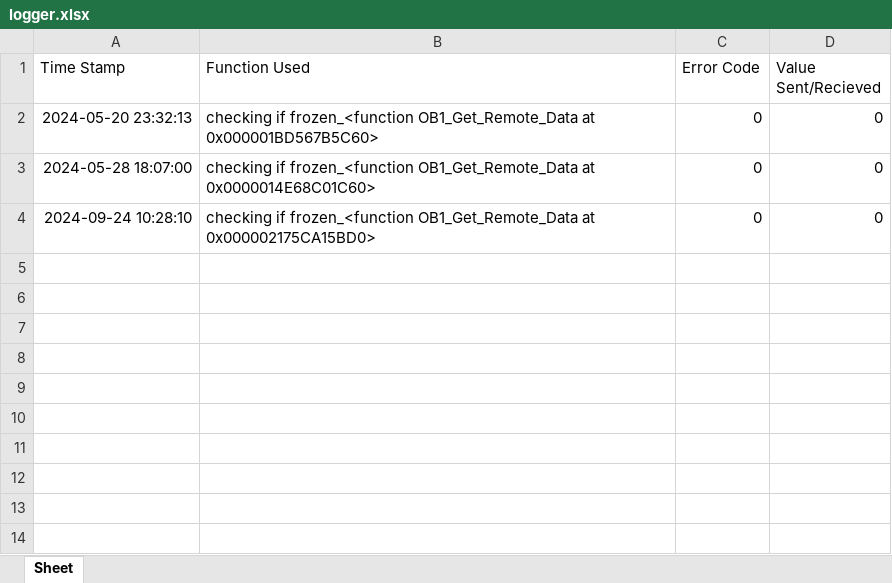
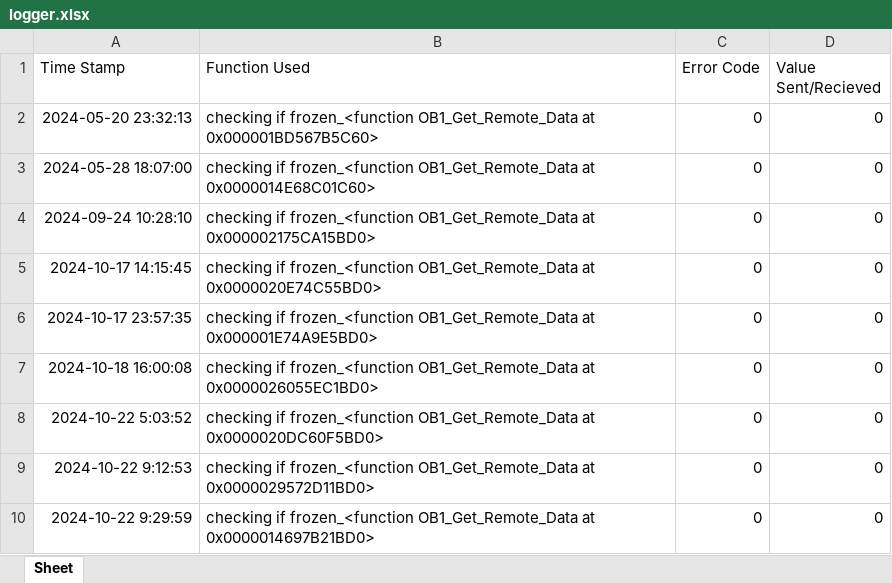
Before and after one commit to mdanderson03/SpectrePlex, an Excel workbook: Software/logger.xlsx, sheet Sheet, drawn as a sheet; values as stored, in another font and other column widths than the file's, no borders; the diff names each change by its address in the sheet, - before the commit and + after, or states it on an @@ line.

```diff
--- a/Software/logger.xlsx (sheet Sheet)
+++ b/Software/logger.xlsx (sheet Sheet)
+row 5: 2024-10-17 14:15:45 | checking if frozen_<function OB1_Get_Remote_Data at 0x0000020E74C55BD0> | 0 | 0
+row 6: 2024-10-17 23:57:35 | checking if frozen_<function OB1_Get_Remote_Data at 0x000001E74A9E5BD0> | 0 | 0
+row 7: 2024-10-18 16:00:08 | checking if frozen_<function OB1_Get_Remote_Data at 0x0000026055EC1BD0> | 0 | 0
+row 8: 2024-10-22 5:03:52 | checking if frozen_<function OB1_Get_Remote_Data at 0x0000020DC60F5BD0> | 0 | 0
+row 9: 2024-10-22 9:12:53 | checking if frozen_<function OB1_Get_Remote_Data at 0x0000029572D11BD0> | 0 | 0
+row 10: 2024-10-22 9:29:59 | checking if frozen_<function OB1_Get_Remote_Data at 0x0000014697B21BD0> | 0 | 0
```
Also changed, not shown: 9 other files.
